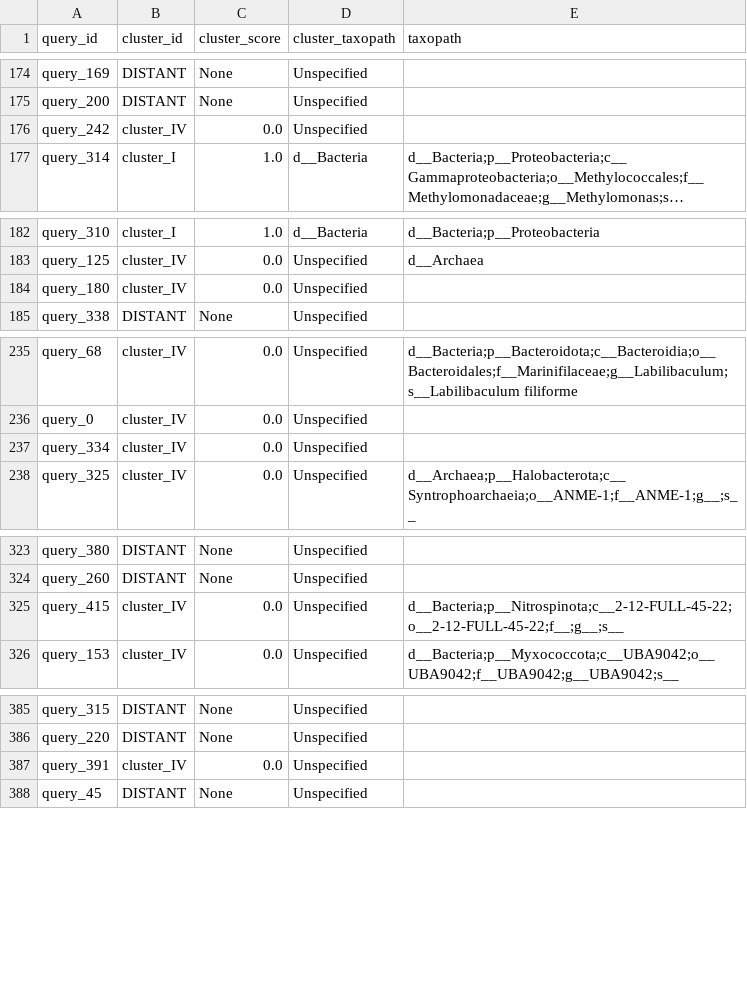
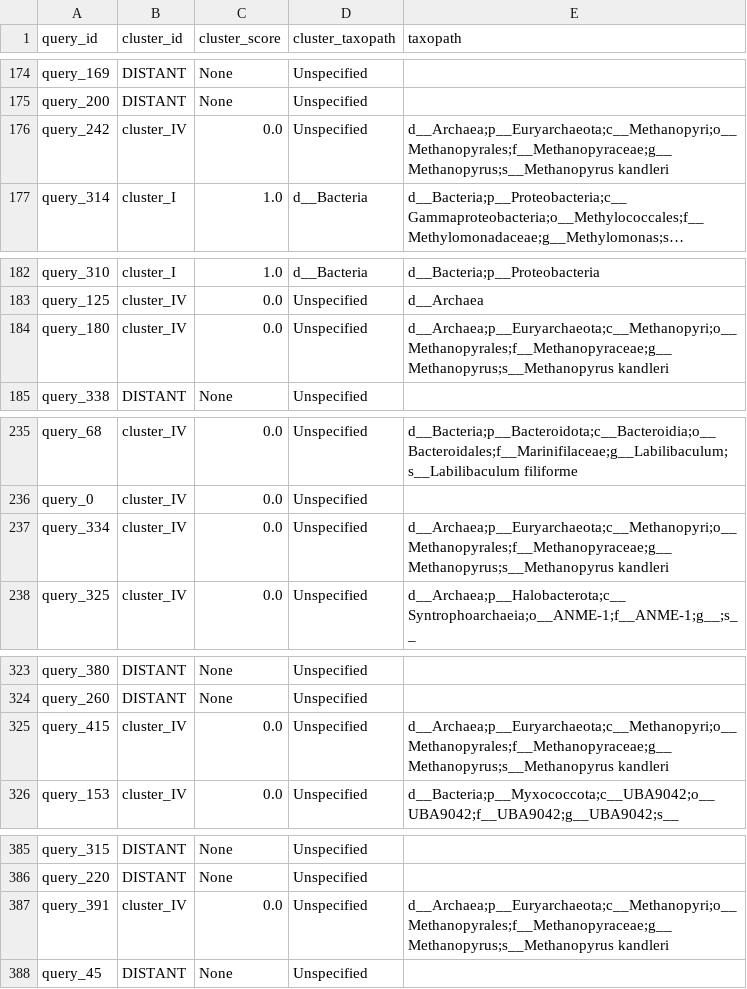
Before and after one commit to Robaina/MetaTag, a TSV file: genes/nifH/results/remedios/placed_tax_assignments.tsv, drawn as a sheet; only a part is shown, gaps mark what is left out; long unchanged cells end in …; the diff covers the shown part only; the diff names each change by its address in the sheet, - before the commit and + after, or states it on an @@ line.

```diff
--- a/genes/nifH/results/remedios/placed_tax_assignments.tsv
+++ b/genes/nifH/results/remedios/placed_tax_assignments.tsv
-E176 (taxopath): (empty)
+E176 (taxopath): d__Archaea;p__Euryarchaeota;c__Methanopyri;o__Methanopyrales;f__Methanopyraceae;g__Methanopyrus;s__Methanopyrus kandleri
-E184 (taxopath): (empty)
+E184 (taxopath): d__Archaea;p__Euryarchaeota;c__Methanopyri;o__Methanopyrales;f__Methanopyraceae;g__Methanopyrus;s__Methanopyrus kandleri
-E237 (taxopath): (empty)
+E237 (taxopath): d__Archaea;p__Euryarchaeota;c__Methanopyri;o__Methanopyrales;f__Methanopyraceae;g__Methanopyrus;s__Methanopyrus kandleri
-E325 (taxopath): d__Bacteria;p__Nitrospinota;c__2-12-FULL-45-22;o__2-12-FULL-45-22;f__;g__;s__
+E325 (taxopath): d__Archaea;p__Euryarchaeota;c__Methanopyri;o__Methanopyrales;f__Methanopyraceae;g__Methanopyrus;s__Methanopyrus kandleri
-E387 (taxopath): (empty)
+E387 (taxopath): d__Archaea;p__Euryarchaeota;c__Methanopyri;o__Methanopyrales;f__Methanopyraceae;g__Methanopyrus;s__Methanopyrus kandleri
```
Also changed, not shown: 8 edited cells elsewhere in this file, genes/nifH/data/clusters.tsv, genes/nifH/results/remedios/placed_tax_per_query.tsv, 16 other files.
